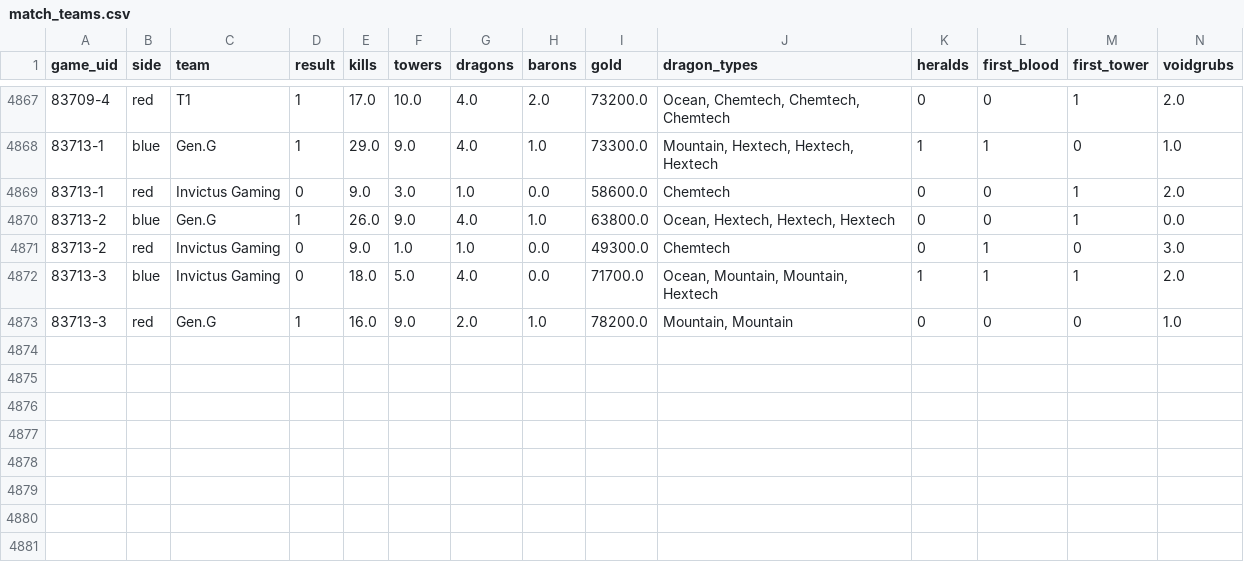
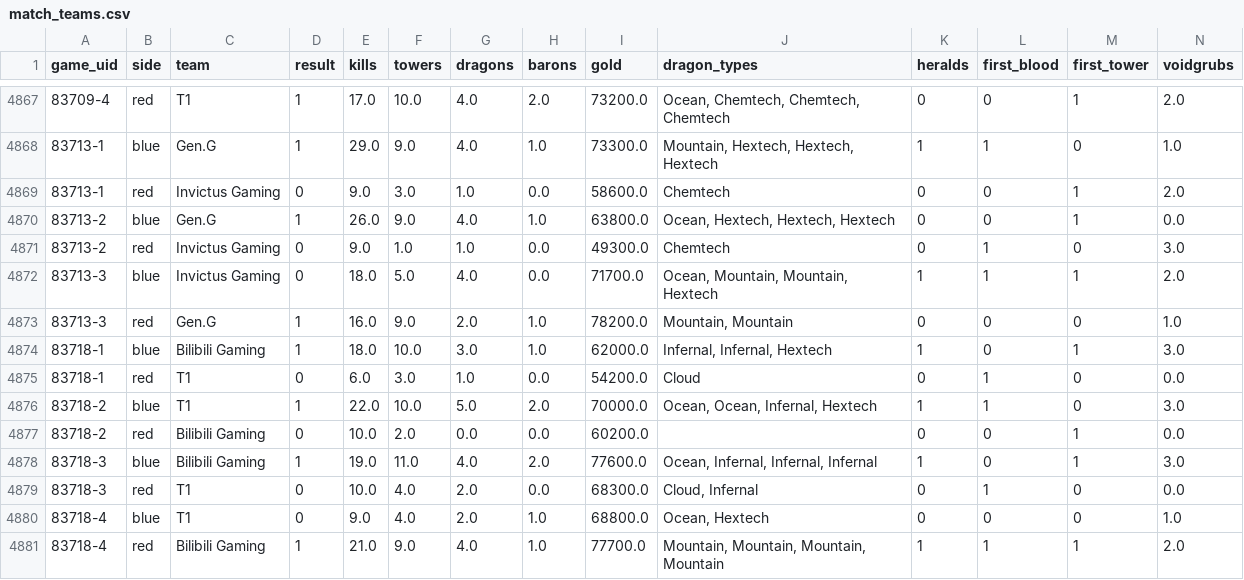
Before and after one commit to justin-li-code/lol-patch-tracker, a CSV file: data/processed/match_teams.csv, drawn as a sheet; only a part is shown, gaps mark what is left out; rows hold the shown columns only; the diff names each change by its address in the sheet, - before the commit and + after, or states it on an @@ line.

```diff
--- a/data/processed/match_teams.csv
+++ b/data/processed/match_teams.csv
+row 4874: 83718-1 | blue | Bilibili Gaming | 1 | 18.0 | 10.0 | 3.0 | 1.0 | 62000.0 | Infernal, Infernal, Hextech | 1 | 0 | 1 | 3.0
+row 4875: 83718-1 | red | T1 | 0 | 6.0 | 3.0 | 1.0 | 0.0 | 54200.0 | Cloud | 0 | 1 | 0 | 0.0
+row 4876: 83718-2 | blue | T1 | 1 | 22.0 | 10.0 | 5.0 | 2.0 | 70000.0 | Ocean, Ocean, Infernal, Hextech | 1 | 1 | 0 | 3.0
+row 4877: 83718-2 | red | Bilibili Gaming | 0 | 10.0 | 2.0 | 0.0 | 0.0 | 60200.0 |  | 0 | 0 | 1 | 0.0
+row 4878: 83718-3 | blue | Bilibili Gaming | 1 | 19.0 | 11.0 | 4.0 | 2.0 | 77600.0 | Ocean, Infernal, Infernal, Infernal | 1 | 0 | 1 | 3.0
+row 4879: 83718-3 | red | T1 | 0 | 10.0 | 4.0 | 2.0 | 0.0 | 68300.0 | Cloud, Infernal | 0 | 1 | 0 | 0.0
+row 4880: 83718-4 | blue | T1 | 0 | 9.0 | 4.0 | 2.0 | 1.0 | 68800.0 | Ocean, Hextech | 0 | 0 | 0 | 1.0
+row 4881: 83718-4 | red | Bilibili Gaming | 1 | 21.0 | 9.0 | 4.0 | 1.0 | 77700.0 | Mountain, Mountain, Mountain, Mountain | 1 | 1 | 1 | 2.0
```
Also changed, not shown: data/processed/event_games.csv, data/processed/event_region_champions.csv, 32 other files.
